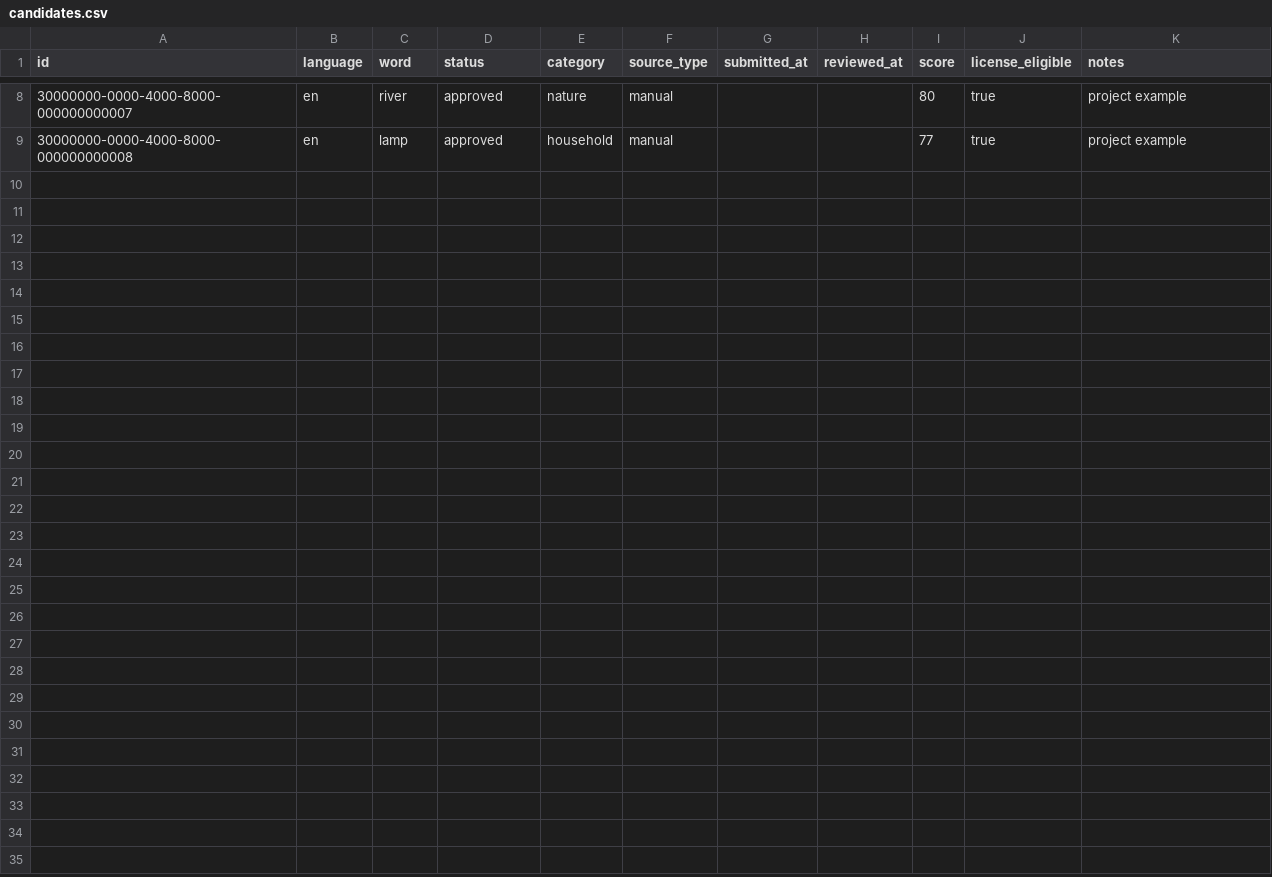
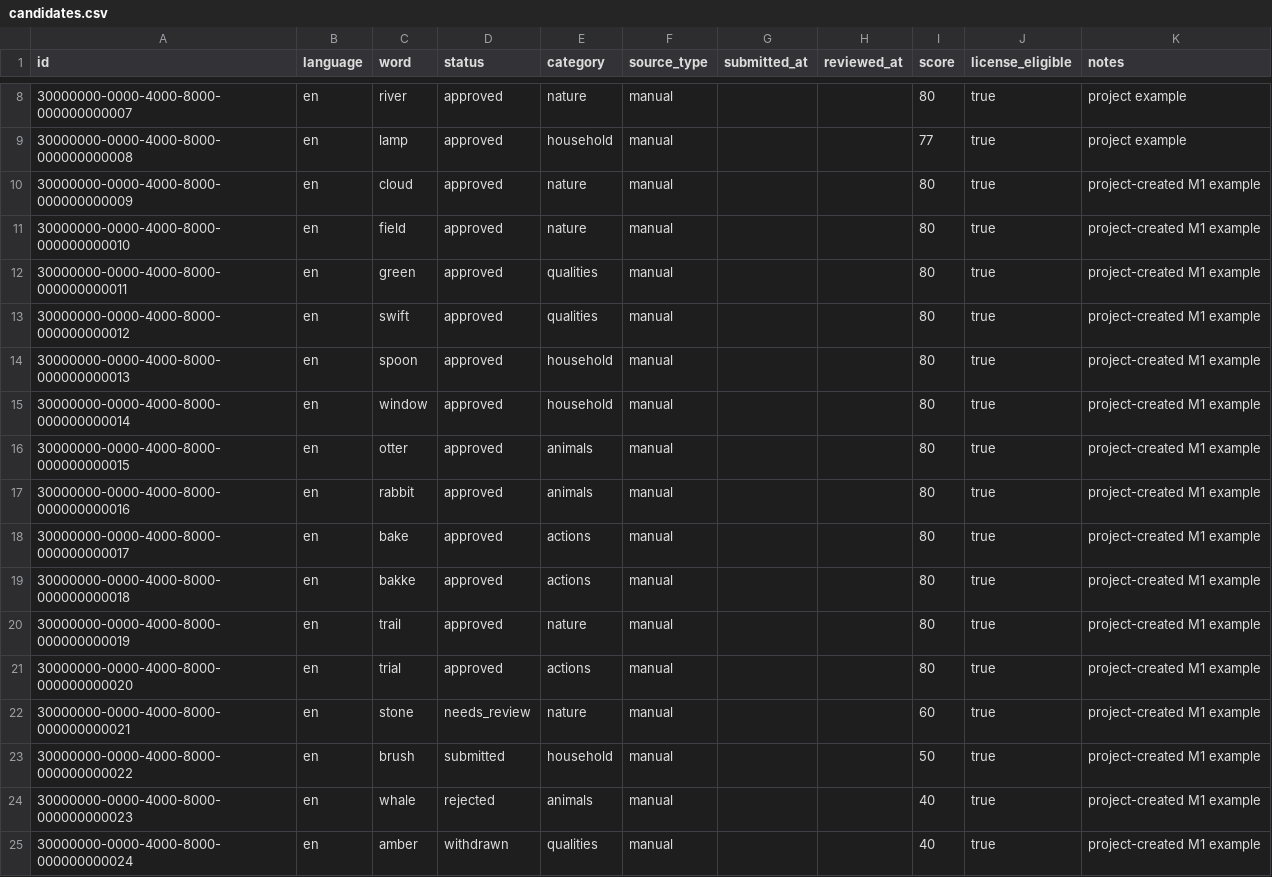
Before and after one commit to Ousdal-IT/LexiForge, a CSV file: data/languages/en/candidates.csv, drawn as a sheet; only a part is shown, gaps mark what is left out; the diff names each change by its address in the sheet, - before the commit and + after, or states it on an @@ line.

```diff
--- a/data/languages/en/candidates.csv
+++ b/data/languages/en/candidates.csv
+row 10: 30000000-0000-4000-8000-000000000009 | en | cloud | approved | nature | manual |  |  | 80 | true | project-created M1 example
+row 11: 30000000-0000-4000-8000-000000000010 | en | field | approved | nature | manual |  |  | 80 | true | project-created M1 example
+row 12: 30000000-0000-4000-8000-000000000011 | en | green | approved | qualities | manual |  |  | 80 | true | project-created M1 example
+row 13: 30000000-0000-4000-8000-000000000012 | en | swift | approved | qualities | manual |  |  | 80 | true | project-created M1 example
+row 14: 30000000-0000-4000-8000-000000000013 | en | spoon | approved | household | manual |  |  | 80 | true | project-created M1 example
+row 15: 30000000-0000-4000-8000-000000000014 | en | window | approved | household | manual |  |  | 80 | true | project-created M1 example
+row 16: 30000000-0000-4000-8000-000000000015 | en | otter | approved | animals | manual |  |  | 80 | true | project-created M1 example
+row 17: 30000000-0000-4000-8000-000000000016 | en | rabbit | approved | animals | manual |  |  | 80 | true | project-created M1 example
+row 18: 30000000-0000-4000-8000-000000000017 | en | bake | approved | actions | manual |  |  | 80 | true | project-created M1 example
+row 19: 30000000-0000-4000-8000-000000000018 | en | bakke | approved | actions | manual |  |  | 80 | true | project-created M1 example
+row 20: 30000000-0000-4000-8000-000000000019 | en | trail | approved | nature | manual |  |  | 80 | true | project-created M1 example
+row 21: 30000000-0000-4000-8000-000000000020 | en | trial | approved | actions | manual |  |  | 80 | true | project-created M1 example
+row 22: 30000000-0000-4000-8000-000000000021 | en | stone | needs_review | nature | manual |  |  | 60 | true | project-created M1 example
+row 23: 30000000-0000-4000-8000-000000000022 | en | brush | submitted | household | manual |  |  | 50 | true | project-created M1 example
+row 24: 30000000-0000-4000-8000-000000000023 | en | whale | rejected | animals | manual |  |  | 40 | true | project-created M1 example
+row 25: 30000000-0000-4000-8000-000000000024 | en | amber | withdrawn | qualities | manual |  |  | 40 | true | project-created M1 example
```
Also changed, not shown: data/languages/nb/candidates.csv, data/languages/nn/candidates.csv, 46 other files.
